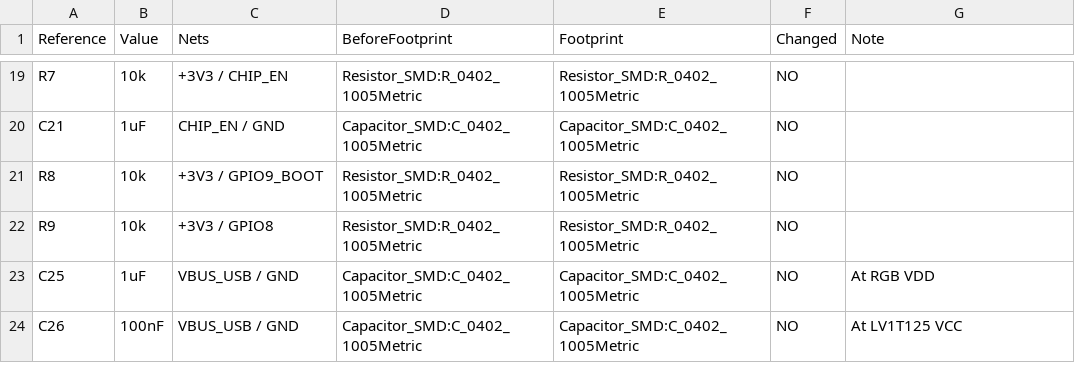
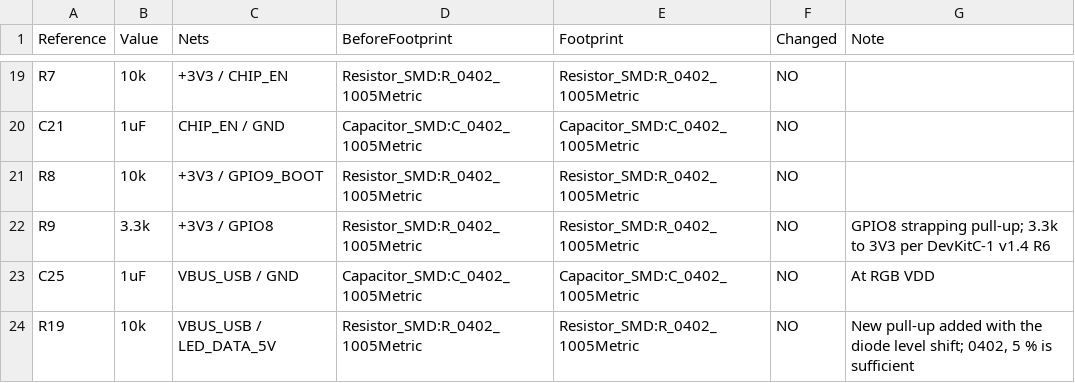
Before and after one commit to TreeNewbeer/esp32c6-pico, a CSV file: output/power-passives.csv, drawn as a sheet; only a part is shown, gaps mark what is left out.

```diff
--- a/output/power-passives.csv
+++ b/output/power-passives.csv
@@ -21,4 +21,4 @@ C21,1uF,CHIP_EN / GND,Capacitor_SMD:C_0402_1005Metric,Capacitor_SMD:C_0402_1005M
 R8,10k,+3V3 / GPIO9_BOOT,Resistor_SMD:R_0402_1005Metric,Resistor_SMD:R_0402_1005Metric,NO,
-R9,10k,+3V3 / GPIO8,Resistor_SMD:R_0402_1005Metric,Resistor_SMD:R_0402_1005Metric,NO,
+R9,3.3k,+3V3 / GPIO8,Resistor_SMD:R_0402_1005Metric,Resistor_SMD:R_0402_1005Metric,NO,GPIO8 strapping pull-up; 3.3k to 3V3 per DevKitC-1 v1.4 R6
 C25,1uF,VBUS_USB / GND,Capacitor_SMD:C_0402_1005Metric,Capacitor_SMD:C_0402_1005Metric,NO,At RGB VDD
-C26,100nF,VBUS_USB / GND,Capacitor_SMD:C_0402_1005Metric,Capacitor_SMD:C_0402_1005Metric,NO,At LV1T125 VCC
+R19,10k,VBUS_USB / LED_DATA_5V,Resistor_SMD:R_0402_1005Metric,Resistor_SMD:R_0402_1005Metric,NO,"New pull-up added with the diode level shift; 0402, 5 % is sufficient"
```
Also changed, not shown: output/bom.csv, output/passive-packages.csv, 48 other files.
